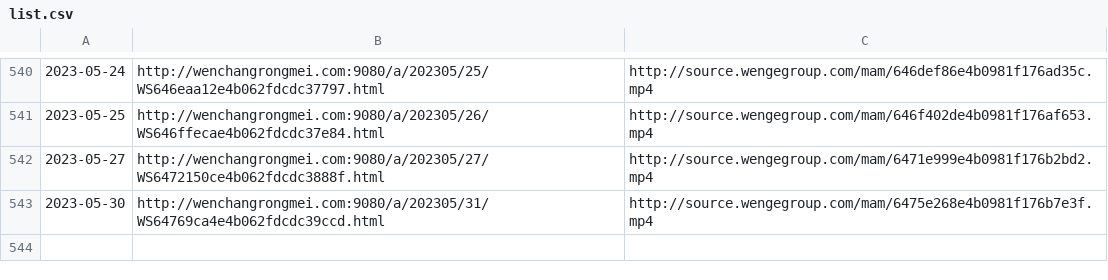
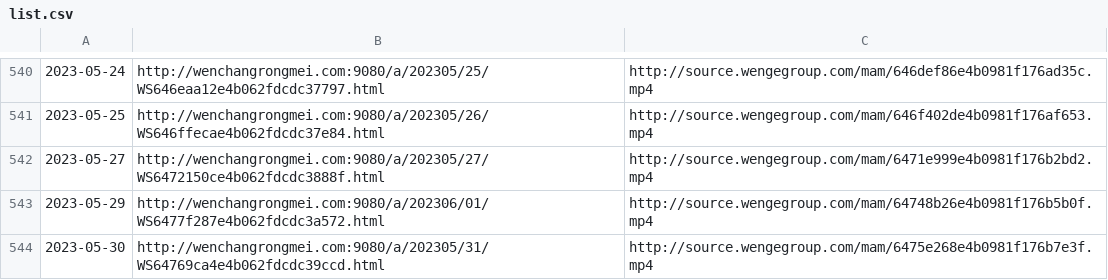
Before and after one commit to ayaka14732/VunsioNewsList, a CSV file: list.csv, drawn as a sheet; only a part is shown, gaps mark what is left out; the diff names each change by its address in the sheet, - before the commit and + after, or states it on an @@ line.

```diff
--- a/list.csv
+++ b/list.csv
+row 543: 2023-05-29 | http://wenchangrongmei.com:9080/a/202306/01/WS6477f287e4b062fdcdc3a572.html | http://source.wengegroup.com/mam/64748b26e4b0981f176b5b0f.mp4
```
